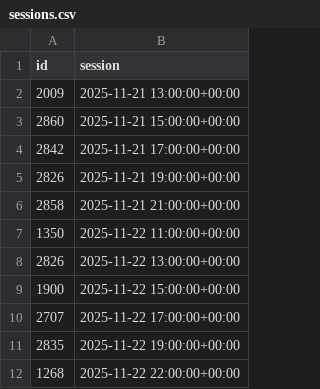
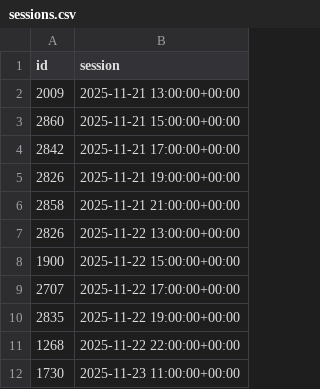
Before and after one commit to andrebastosdias/medeia-imdb, a CSV file: data/sessions.csv, drawn as a sheet; only a part is shown; the shorter side is filled out with more unchanged rows; the diff names each change by its address in the sheet, - before the commit and + after, or states it on an @@ line.

```diff
--- a/data/sessions.csv
+++ b/data/sessions.csv
-row 7: 1350 | 2025-11-22 11:00:00+00:00
```
